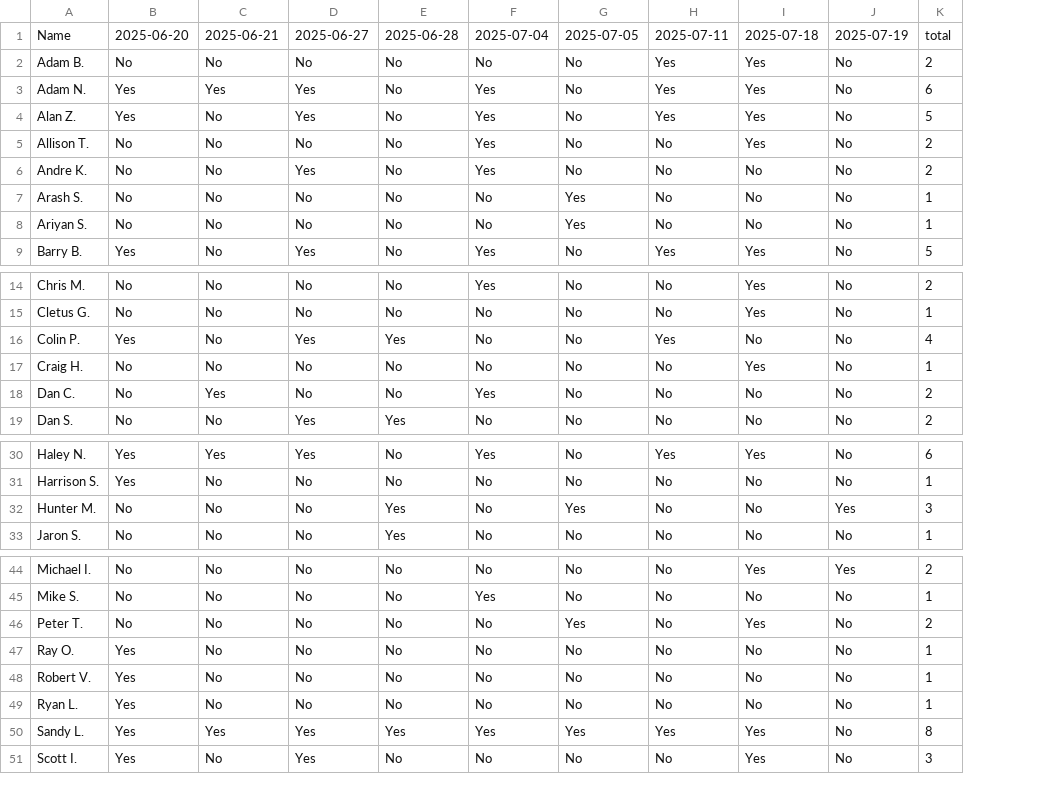
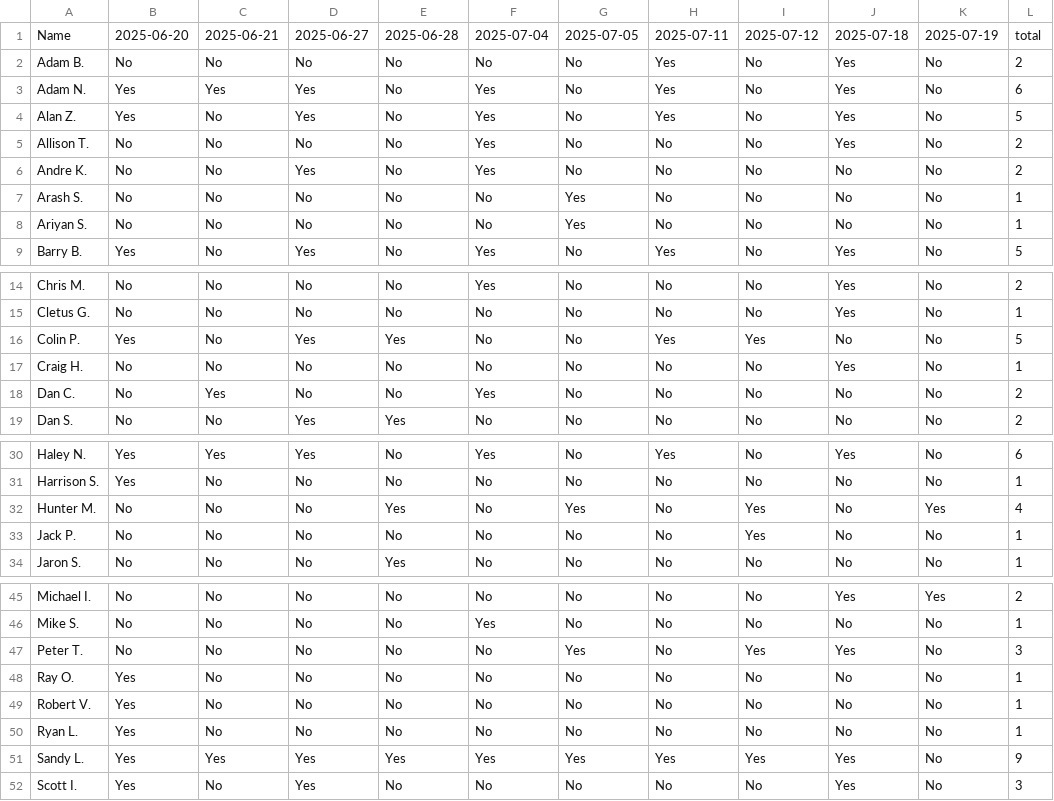
Before and after one commit to AdamNatale/MatchPlayRepo, a CSV file: server/attendance.csv, drawn as a sheet; only a part is shown, gaps mark what is left out; addresses are those after the commit; the diff names each change by its address in the sheet, - before the commit and + after, or states it on an @@ line.

```diff
--- a/server/attendance.csv
+++ b/server/attendance.csv
+column I, rows 1-9: 2025-07-12 | No | No | No | No | No | No | No | No; rows 14-19: No | No | Yes | No | No | No; rows 30-32: No | No | Yes; row 34: No; rows 45-52: No | No | Yes | No | No | No | Yes | No
-L16: 4
+L16: 5
-L32: 3
+L32: 4
+row 33: Jack P. | No | No | No | No | No | No | No | Yes | No | No | 1
-L47: 2
+L47: 3
-L51: 8
+L51: 9
```
Also changed, not shown: 1 other file.
